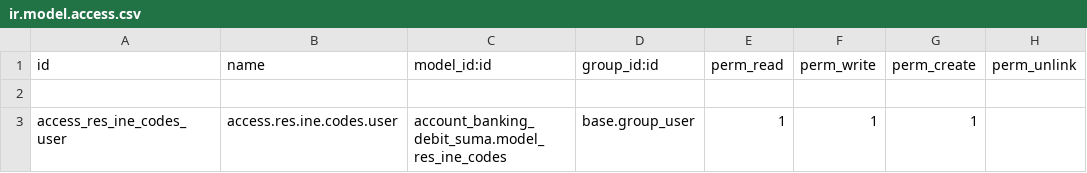
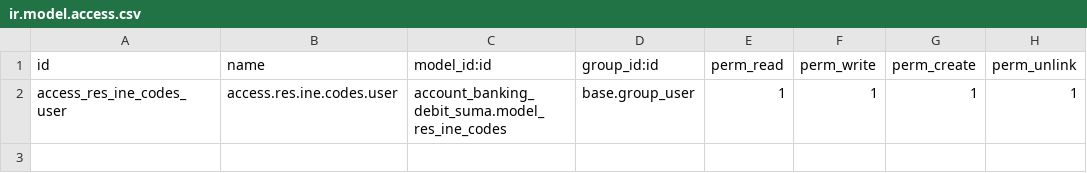
Before and after one commit to MovalAgroingenieria/general_clean, a CSV file: account_banking_debit_suma/security/ir.model.access.csv, drawn as a sheet.

Commit message:
new error in installation

```diff
--- a/account_banking_debit_suma/security/ir.model.access.csv
+++ b/account_banking_debit_suma/security/ir.model.access.csv
@@ -1,3 +1,2 @@
 id,name,model_id:id,group_id:id,perm_read,perm_write,perm_create,perm_unlink
-
-access_res_ine_codes_user,access.res.ine.codes.user,account_banking_debit_suma.model_res_ine_codes,base.group_user,1,1,1,
+access_res_ine_codes_user,access.res.ine.codes.user,account_banking_debit_suma.model_res_ine_codes,base.group_user,1,1,1,1
```
